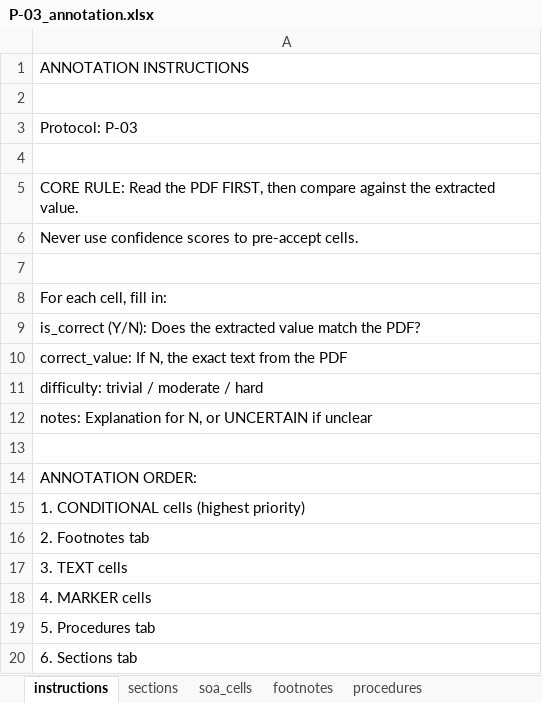
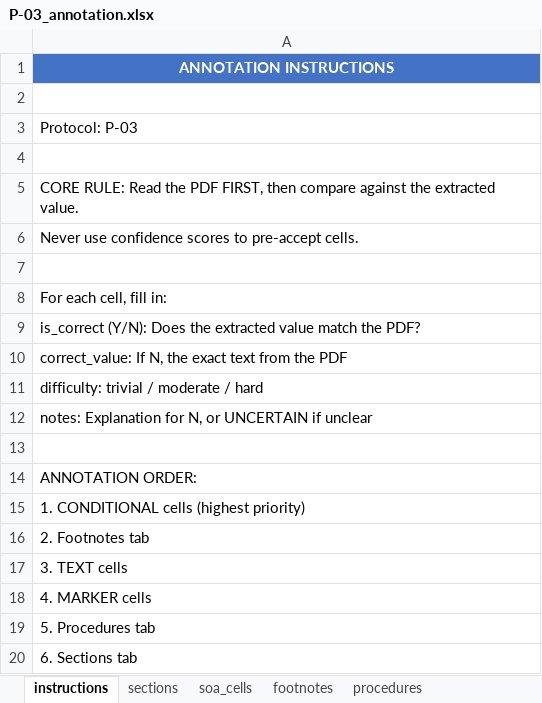
Before and after one commit to cryogenic22/proto_demo, an Excel workbook: golden_set/protocol_annotations/P-03_annotation.xlsx, sheet instructions, drawn as a sheet; values as stored, in another font and other column widths than the file's, no borders; the diff names each change by its address in the sheet, - before the commit and + after, or states it on an @@ line.

```diff
--- a/golden_set/protocol_annotations/P-03_annotation.xlsx (sheet instructions)
+++ b/golden_set/protocol_annotations/P-03_annotation.xlsx (sheet instructions)
@@ A1 fill: none → #4472C4, bold: off → on, text colour: black → #FFFFFF, alignment: left → center @@
```
Also changed, not shown: sheet soa_cells, sheet procedures, sheet footnotes, sheet sections, golden_set/protocol_annotations/P-01_annotation.xlsx, golden_set/protocol_annotations/P-09_annotation.xlsx, 36 other files.
